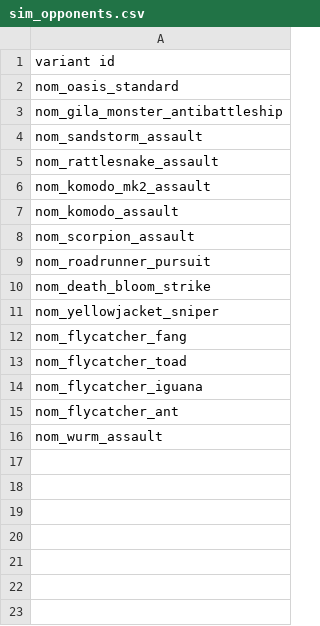
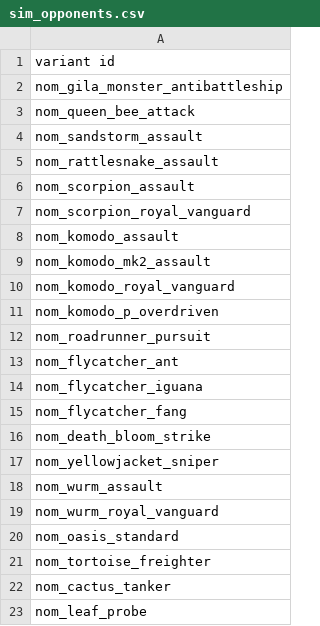
Before and after one commit to Trylobot/ss-nom, a CSV file: data/campaign/sim_opponents.csv, drawn as a sheet.

```diff
--- a/data/campaign/sim_opponents.csv
+++ b/data/campaign/sim_opponents.csv
@@ -1,16 +1,23 @@
 variant id
-nom_oasis_standard
 nom_gila_monster_antibattleship
+nom_queen_bee_attack
 nom_sandstorm_assault
 nom_rattlesnake_assault
+nom_scorpion_assault
+nom_scorpion_royal_vanguard
+nom_komodo_assault
 nom_komodo_mk2_assault
-nom_komodo_assault
-nom_scorpion_assault
+nom_komodo_royal_vanguard
+nom_komodo_p_overdriven
 nom_roadrunner_pursuit
+nom_flycatcher_ant
+nom_flycatcher_iguana
+nom_flycatcher_fang
 nom_death_bloom_strike
 nom_yellowjacket_sniper
-nom_flycatcher_fang
-nom_flycatcher_toad
-nom_flycatcher_iguana
-nom_flycatcher_ant
 nom_wurm_assault
+nom_wurm_royal_vanguard
+nom_oasis_standard
+nom_tortoise_freighter
+nom_cactus_tanker
+nom_leaf_probe
```
Also changed, not shown: data/config/title_screen_variants.csv, 9 other files.
